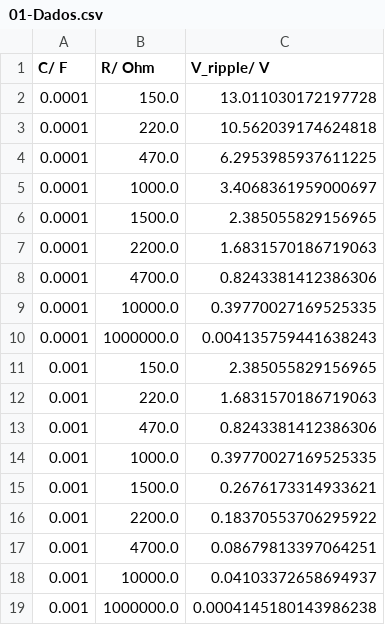
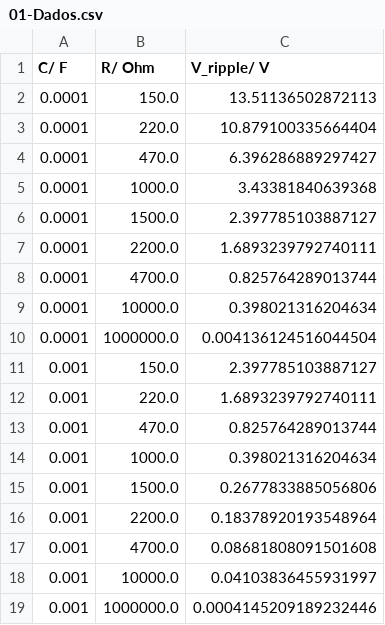
Before and after one commit to guilhermebaos/Aulas-Uni, a CSV file: Lab-Física-II/01-Dados.csv, drawn as a sheet.

```diff
--- a/Lab-Física-II/01-Dados.csv
+++ b/Lab-Física-II/01-Dados.csv
@@ -1,19 +1,19 @@
 C/ F,R/ Ohm,V_ripple/ V
-0.0001,150.0,13.011030172197728
-0.0001,220.0,10.562039174624818
-0.0001,470.0,6.2953985937611225
-0.0001,1000.0,3.4068361959000697
-0.0001,1500.0,2.385055829156965
-0.0001,2200.0,1.6831570186719063
-0.0001,4700.0,0.8243381412386306
-0.0001,10000.0,0.39770027169525335
-0.0001,1000000.0,0.004135759441638243
-0.001,150.0,2.385055829156965
-0.001,220.0,1.6831570186719063
-0.001,470.0,0.8243381412386306
-0.001,1000.0,0.39770027169525335
-0.001,1500.0,0.2676173314933621
-0.001,2200.0,0.18370553706295922
-0.001,4700.0,0.08679813397064251
-0.001,10000.0,0.04103372658694937
-0.001,1000000.0,0.0004145180143986238
+0.0001,150.0,13.51136502872113
+0.0001,220.0,10.879100335664404
+0.0001,470.0,6.396286889297427
+0.0001,1000.0,3.43381840639368
+0.0001,1500.0,2.397785103887127
+0.0001,2200.0,1.6893239792740111
+0.0001,4700.0,0.825764289013744
+0.0001,10000.0,0.398021316204634
+0.0001,1000000.0,0.004136124516044504
+0.001,150.0,2.397785103887127
+0.001,220.0,1.6893239792740111
+0.001,470.0,0.825764289013744
+0.001,1000.0,0.398021316204634
+0.001,1500.0,0.2677833885056806
+0.001,2200.0,0.18378920193548964
+0.001,4700.0,0.08681808091501608
+0.001,10000.0,0.04103836455931997
+0.001,1000000.0,0.0004145209189232446
```
Also changed, not shown: 1 other file.
